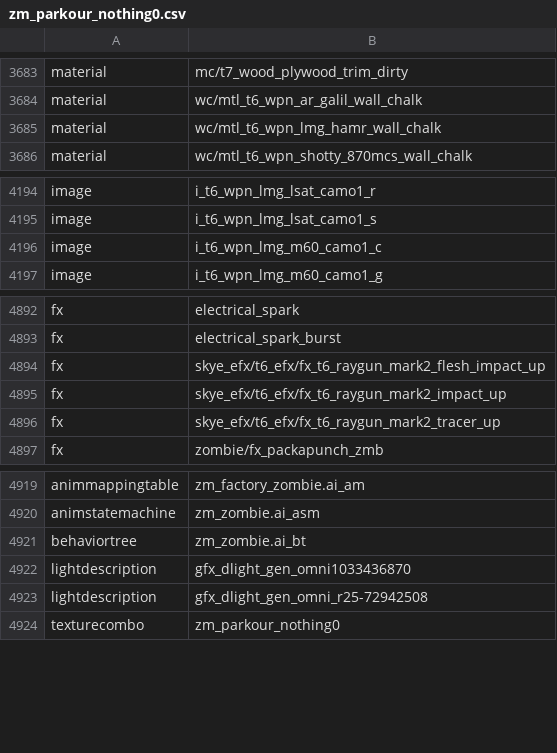
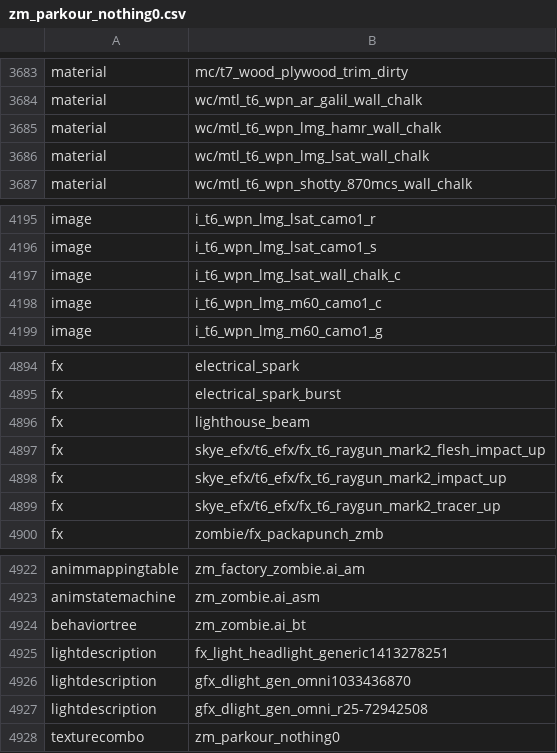
Before and after one commit to c3n3/black-ops-maps, a CSV file: zm_parkour_nothing0/zone_source/all/assetlist/zm_parkour_nothing0.csv, drawn as a sheet; only a part is shown, gaps mark what is left out.

```diff
--- a/zm_parkour_nothing0/zone_source/all/assetlist/zm_parkour_nothing0.csv
+++ b/zm_parkour_nothing0/zone_source/all/assetlist/zm_parkour_nothing0.csv
@@ -3685,2 +3685,3 @@ material,wc/mtl_t6_wpn_ar_galil_wall_chalk
 material,wc/mtl_t6_wpn_lmg_hamr_wall_chalk
+material,wc/mtl_t6_wpn_lmg_lsat_wall_chalk
 material,wc/mtl_t6_wpn_shotty_870mcs_wall_chalk
@@ -4195,2 +4196,3 @@ image,i_t6_wpn_lmg_lsat_camo1_r
 image,i_t6_wpn_lmg_lsat_camo1_s
+image,i_t6_wpn_lmg_lsat_wall_chalk_c
 image,i_t6_wpn_lmg_m60_camo1_c
@@ -4893,2 +4895,3 @@ fx,electrical_spark
 fx,electrical_spark_burst
+fx,lighthouse_beam
 fx,skye_efx/t6_efx/fx_t6_raygun_mark2_flesh_impact_up
@@ -4921,2 +4924,3 @@ animstatemachine,zm_zombie.ai_asm
 behaviortree,zm_zombie.ai_bt
+lightdescription,fx_light_headlight_generic1413278251
 lightdescription,gfx_dlight_gen_omni1033436870
```
Also changed, not shown: zm_parkour_nothing0/zone_source/all/assetinfo/zm_parkour_nothing0.csv, zm_parkour_nothing0/zone_source/all/assetinfo/zm_parkour_nothing0_poolinfo.csv, 10 other files.
